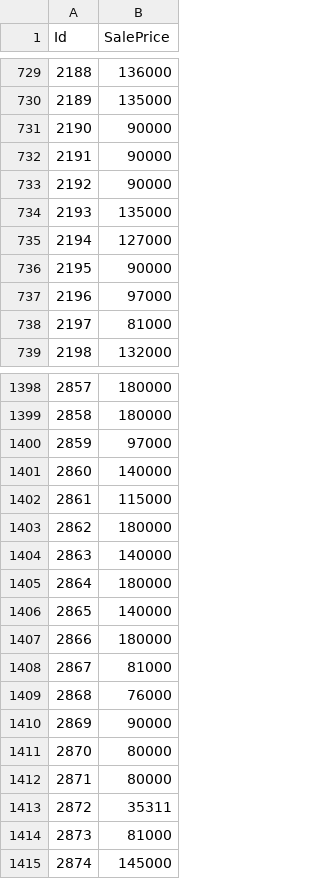
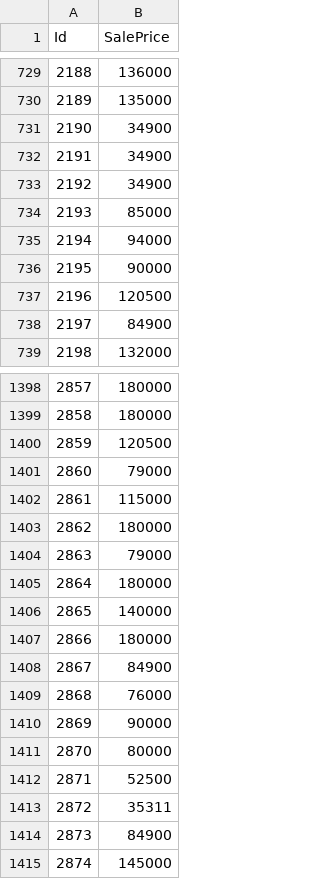
Before and after one commit to osirukosann/HousePrice, a CSV file: result.csv, drawn as a sheet; only a part is shown, gaps mark what is left out; the diff covers the shown part only.

```diff
--- a/result.csv
+++ b/result.csv
@@ -730,10 +730,10 @@ Id,SalePrice
 2189,135000
-2190,90000
-2191,90000
-2192,90000
-2193,135000
-2194,127000
+2190,34900
+2191,34900
+2192,34900
+2193,85000
+2194,94000
 2195,90000
-2196,97000
-2197,81000
+2196,120500
+2197,84900
 2198,132000
@@ -1399,7 +1399,7 @@ Id,SalePrice
 2858,180000
-2859,97000
-2860,140000
+2859,120500
+2860,79000
 2861,115000
 2862,180000
-2863,140000
+2863,79000
 2864,180000
@@ -1407,3 +1407,3 @@ Id,SalePrice
 2866,180000
-2867,81000
+2867,84900
 2868,76000
@@ -1411,5 +1411,5 @@ Id,SalePrice
 2870,80000
-2871,80000
+2871,52500
 2872,35311
-2873,81000
+2873,84900
 2874,145000
```
Also changed, not shown: 99 edited cells elsewhere in this file, 1 other file.
